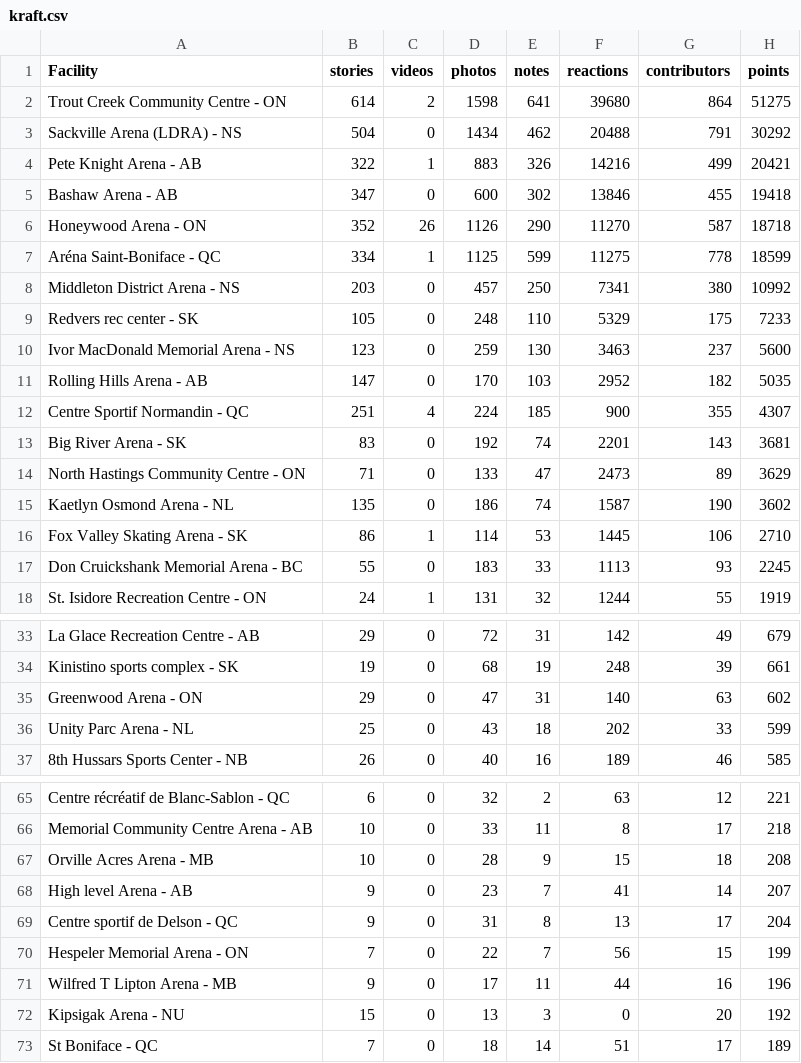
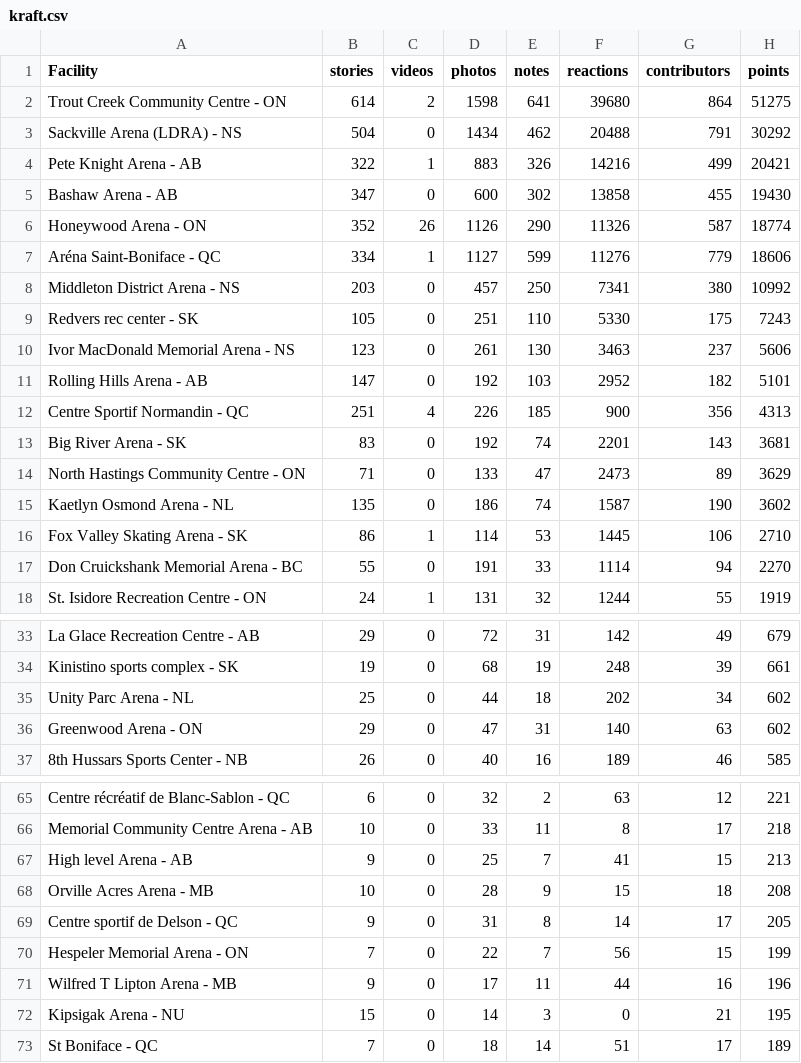
Before and after one commit to madgetr/hockeyville, a CSV file: data/kraft.csv, drawn as a sheet; only a part is shown, gaps mark what is left out; the diff covers the shown part only.

```diff
--- a/data/kraft.csv
+++ b/data/kraft.csv
@@ -4,10 +4,10 @@ Sackville Arena (LDRA) - NS,504,0,1434,462,20488,791,30292
 Pete Knight Arena - AB,322,1,883,326,14216,499,20421
-Bashaw Arena - AB,347,0,600,302,13846,455,19418
-Honeywood Arena - ON,352,26,1126,290,11270,587,18718
-Aréna Saint-Boniface - QC,334,1,1125,599,11275,778,18599
+Bashaw Arena - AB,347,0,600,302,13858,455,19430
+Honeywood Arena - ON,352,26,1126,290,11326,587,18774
+Aréna Saint-Boniface - QC,334,1,1127,599,11276,779,18606
 Middleton District Arena - NS,203,0,457,250,7341,380,10992
-Redvers rec center - SK,105,0,248,110,5329,175,7233
-Ivor MacDonald Memorial Arena - NS,123,0,259,130,3463,237,5600
-Rolling Hills Arena - AB,147,0,170,103,2952,182,5035
-Centre Sportif Normandin - QC,251,4,224,185,900,355,4307
+Redvers rec center - SK,105,0,251,110,5330,175,7243
+Ivor MacDonald Memorial Arena - NS,123,0,261,130,3463,237,5606
+Rolling Hills Arena - AB,147,0,192,103,2952,182,5101
+Centre Sportif Normandin - QC,251,4,226,185,900,356,4313
 Big River Arena - SK,83,0,192,74,2201,143,3681
@@ -16,3 +16,3 @@ Kaetlyn Osmond Arena - NL,135,0,186,74,1587,190,3602
 Fox Valley Skating Arena - SK,86,1,114,53,1445,106,2710
-Don Cruickshank Memorial Arena - BC,55,0,183,33,1113,93,2245
+Don Cruickshank Memorial Arena - BC,55,0,191,33,1114,94,2270
 St. Isidore Recreation Centre - ON,24,1,131,32,1244,55,1919
@@ -34,4 +34,4 @@ La Glace Recreation Centre - AB,29,0,72,31,142,49,679
 Kinistino sports complex - SK,19,0,68,19,248,39,661
+Unity Parc Arena - NL,25,0,44,18,202,34,602
 Greenwood Arena - ON,29,0,47,31,140,63,602
-Unity Parc Arena - NL,25,0,43,18,202,33,599
 8th Hussars Sports Center - NB,26,0,40,16,189,46,585
@@ -66,8 +66,8 @@ Centre récréatif de Blanc-Sablon - QC,6,0,32,2,63,12,221
 Memorial Community Centre Arena - AB,10,0,33,11,8,17,218
+High level  Arena - AB,9,0,25,7,41,15,213
 Orville Acres Arena - MB,10,0,28,9,15,18,208
-High level  Arena - AB,9,0,23,7,41,14,207
-Centre sportif de Delson - QC,9,0,31,8,13,17,204
+Centre sportif de Delson - QC,9,0,31,8,14,17,205
 Hespeler Memorial Arena - ON,7,0,22,7,56,15,199
 Wilfred T Lipton Arena - MB,9,0,17,11,44,16,196
-Kipsigak Arena - NU,15,0,13,3,0,20,192
+Kipsigak Arena - NU,15,0,14,3,0,21,195
 St Boniface - QC,7,0,18,14,51,17,189
```
Also changed, not shown: 2 added rows, 2 removed rows and 8 edited cells elsewhere in this file, data/kraft_facilities.csv, 4 other files.
